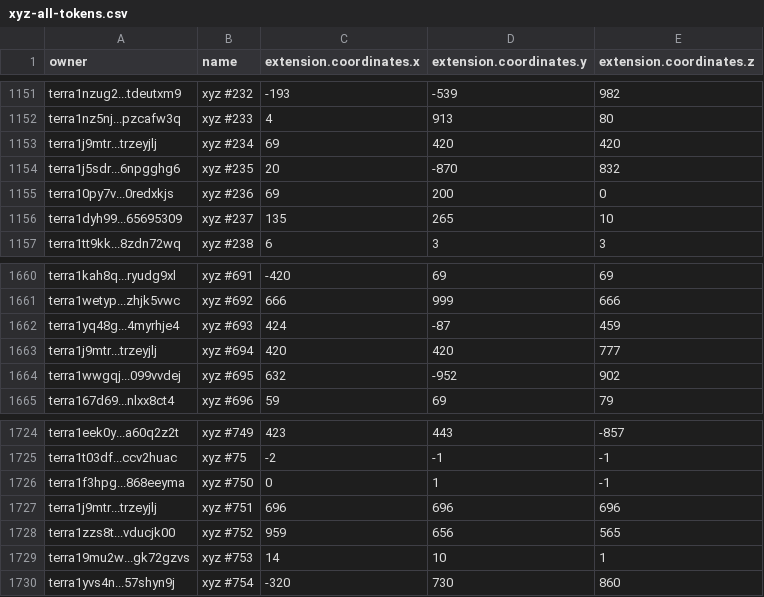
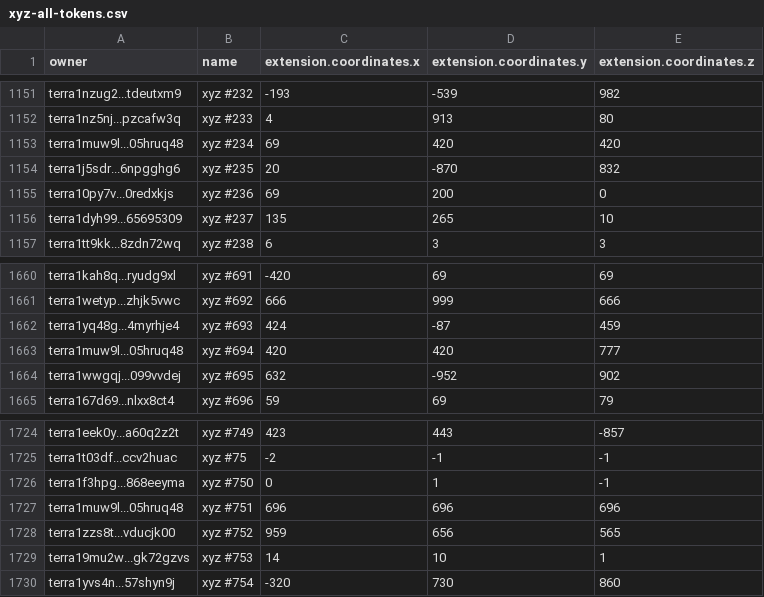
Before and after one commit to cryptoYJ/xyz-tools, a CSV file: xyz-all-tokens.csv, drawn as a sheet; only a part is shown, gaps mark what is left out.

Commit message:
update data

```diff
--- a/xyz-all-tokens.csv
+++ b/xyz-all-tokens.csv
@@ -1152,3 +1152,3 @@
 "terra1nz5nj...pzcafw3q","xyz #233",4,913,80
-"terra1j9mtr...trzeyjlj","xyz #234",69,420,420
+"terra1muw9l...05hruq48","xyz #234",69,420,420
 "terra1j5sdr...6npgghg6","xyz #235",20,-870,832
@@ -1662,3 +1662,3 @@
 "terra1yq48g...4myrhje4","xyz #693",424,-87,459
-"terra1j9mtr...trzeyjlj","xyz #694",420,420,777
+"terra1muw9l...05hruq48","xyz #694",420,420,777
 "terra1wwgqj...099vvdej","xyz #695",632,-952,902
@@ -1726,3 +1726,3 @@
 "terra1f3hpg...868eeyma","xyz #750",0,1,-1
-"terra1j9mtr...trzeyjlj","xyz #751",696,696,696
+"terra1muw9l...05hruq48","xyz #751",696,696,696
 "terra1zzs8t...vducjk00","xyz #752",959,656,565
```
Also changed, not shown: 1 other file.
